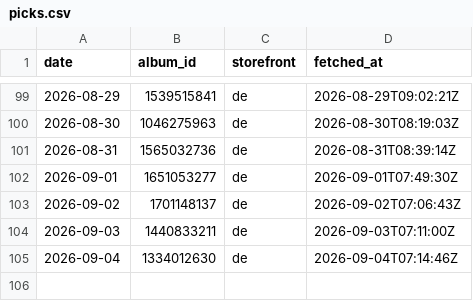
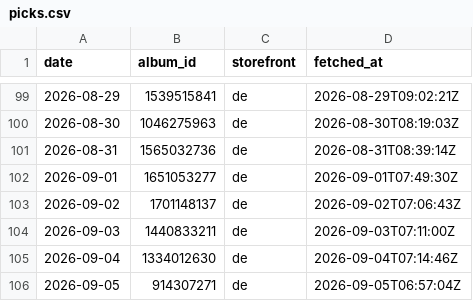
Before and after one commit to ghxm/amcr, a CSV file: data/picks.csv, drawn as a sheet; only a part is shown, gaps mark what is left out.

```diff
--- a/data/picks.csv
+++ b/data/picks.csv
@@ -105 +105,2 @@ date,album_id,storefront,fetched_at
 2026-09-04,1334012630,de,2026-09-04T07:14:46Z
+2026-09-05,914307271,de,2026-09-05T06:57:04Z
```
Also changed, not shown: 1 other file.
